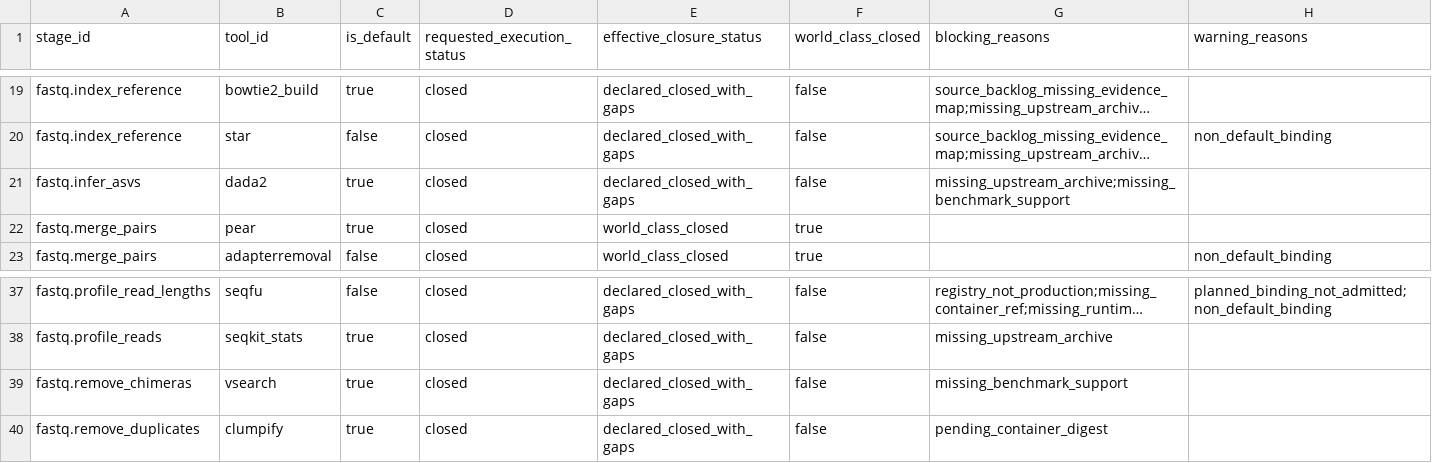
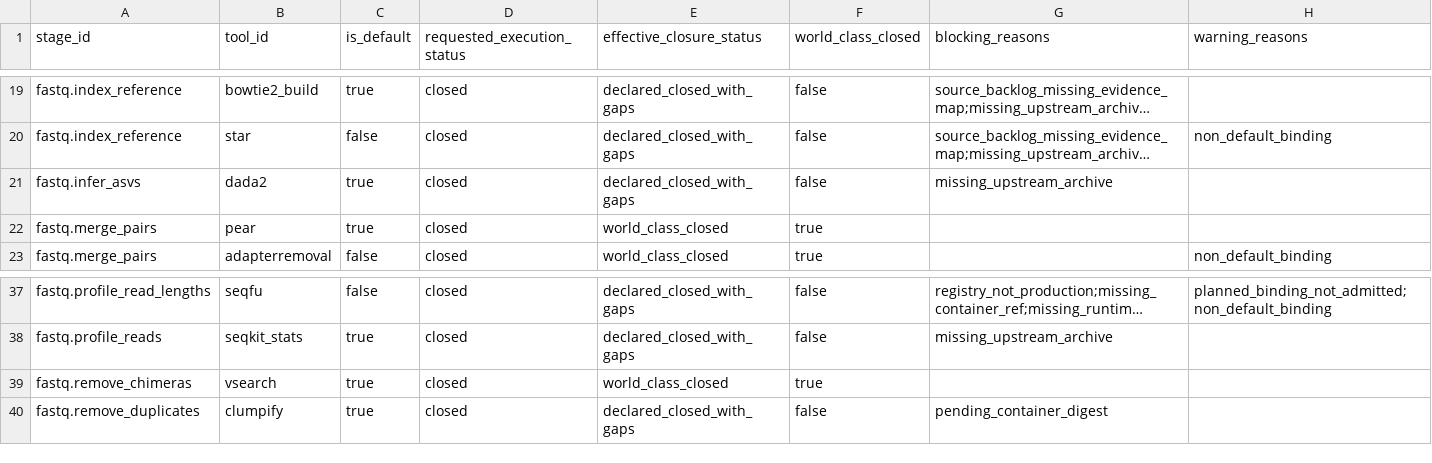
Before and after one commit to bijux/bijux-genomics, a TSV file: science/generated/current/evidence/fastq_closure_gate.tsv, drawn as a sheet; only a part is shown, gaps mark what is left out; long unchanged cells end in …; the diff names each change by its address in the sheet, - before the commit and + after, or states it on an @@ line.

```diff
--- a/science/generated/current/evidence/fastq_closure_gate.tsv
+++ b/science/generated/current/evidence/fastq_closure_gate.tsv
-G21 (blocking_reasons): missing_upstream_archive;missing_benchmark_support
+G21 (blocking_reasons): missing_upstream_archive
-E39 (effective_closure_status): declared_closed_with_gaps
+E39 (effective_closure_status): world_class_closed
-F39 (world_class_closed): false
+F39 (world_class_closed): true
-G39 (blocking_reasons): missing_benchmark_support
+G39 (blocking_reasons): (empty)
```
Also changed, not shown: science/generated/current/evidence/fastq_missing_closure_prerequisites.tsv, science/generated/current/evidence/fastq_stage_tool_environment_matrix.tsv, 8 other files.
